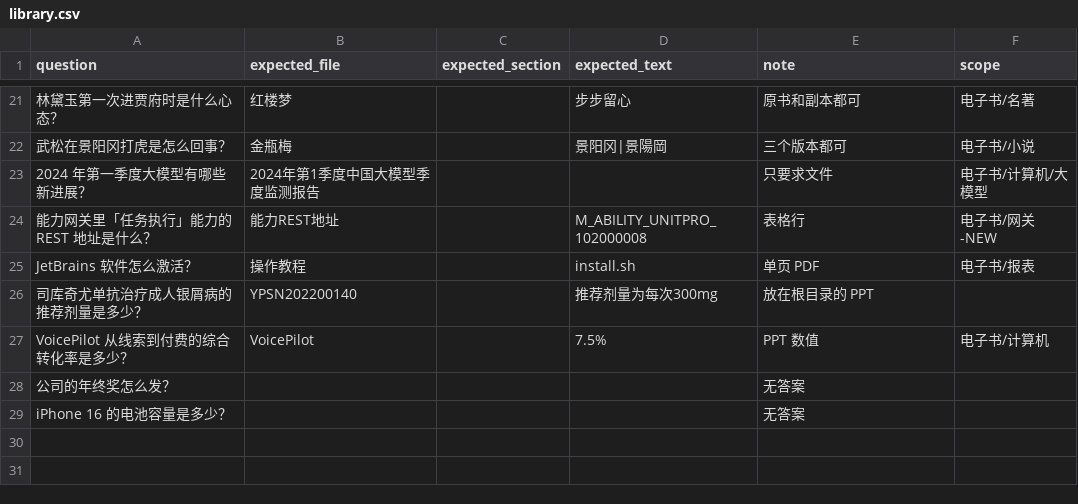
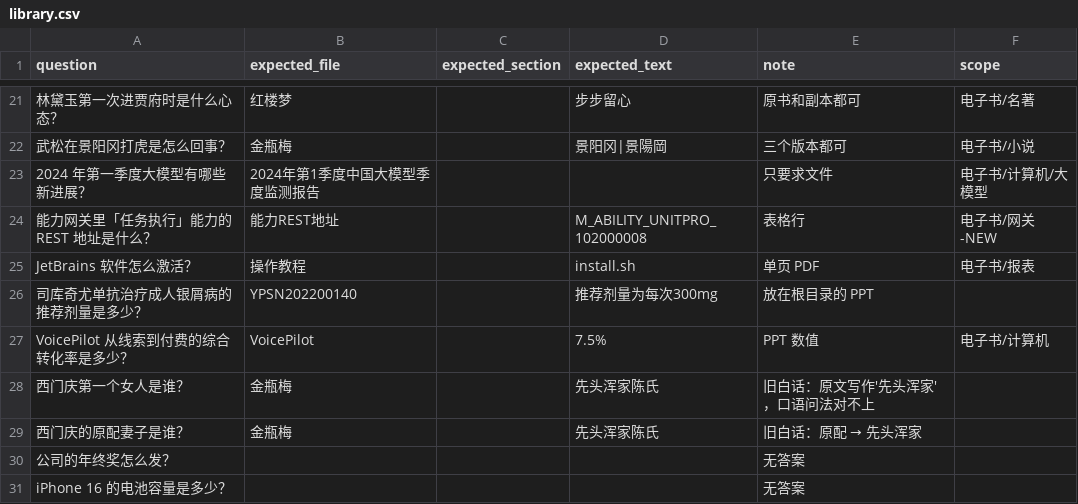
Before and after one commit to leslie06/superKnowledgeBase, a CSV file: scripts/eval/library.csv, drawn as a sheet; only a part is shown, gaps mark what is left out; the diff names each change by its address in the sheet, - before the commit and + after, or states it on an @@ line.

```diff
--- a/scripts/eval/library.csv
+++ b/scripts/eval/library.csv
+row 28: 西门庆第一个女人是谁？ | 金瓶梅 |  | 先头浑家陈氏 | 旧白话：原文写作'先头浑家'，口语问法对不上
+row 29: 西门庆的原配妻子是谁？ | 金瓶梅 |  | 先头浑家陈氏 | 旧白话：原配 → 先头浑家
```
Also changed, not shown: 1 other file.
